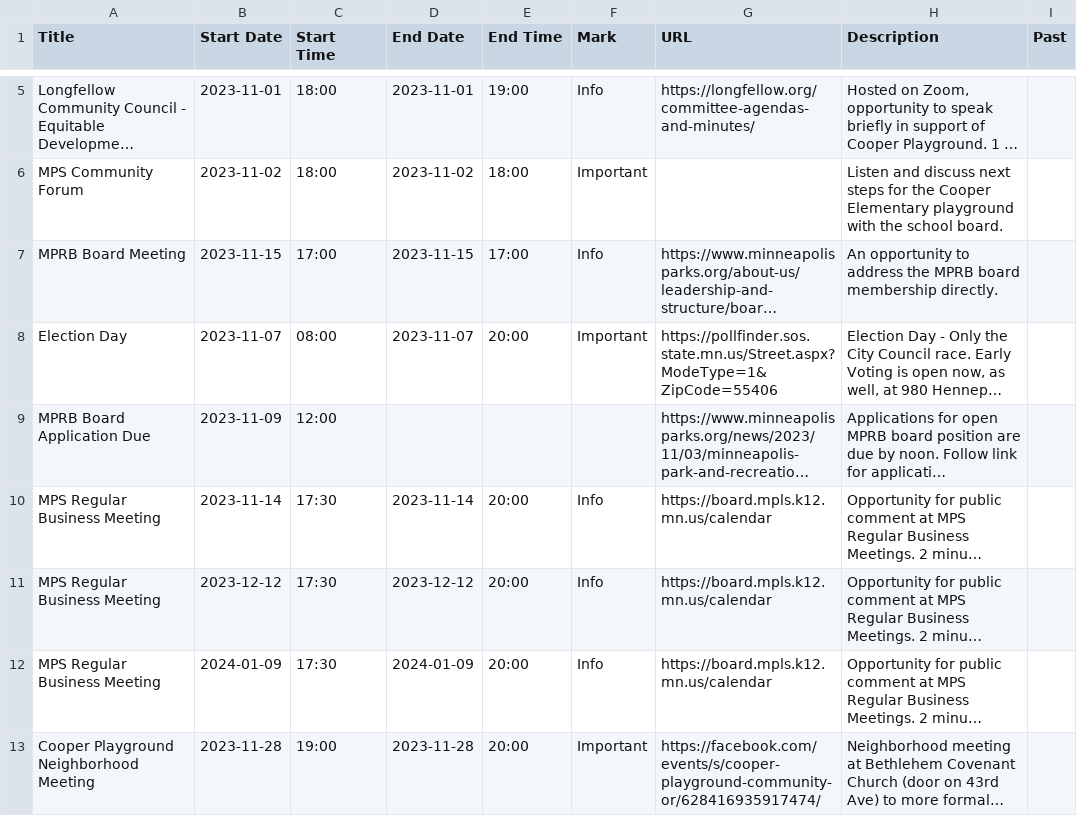
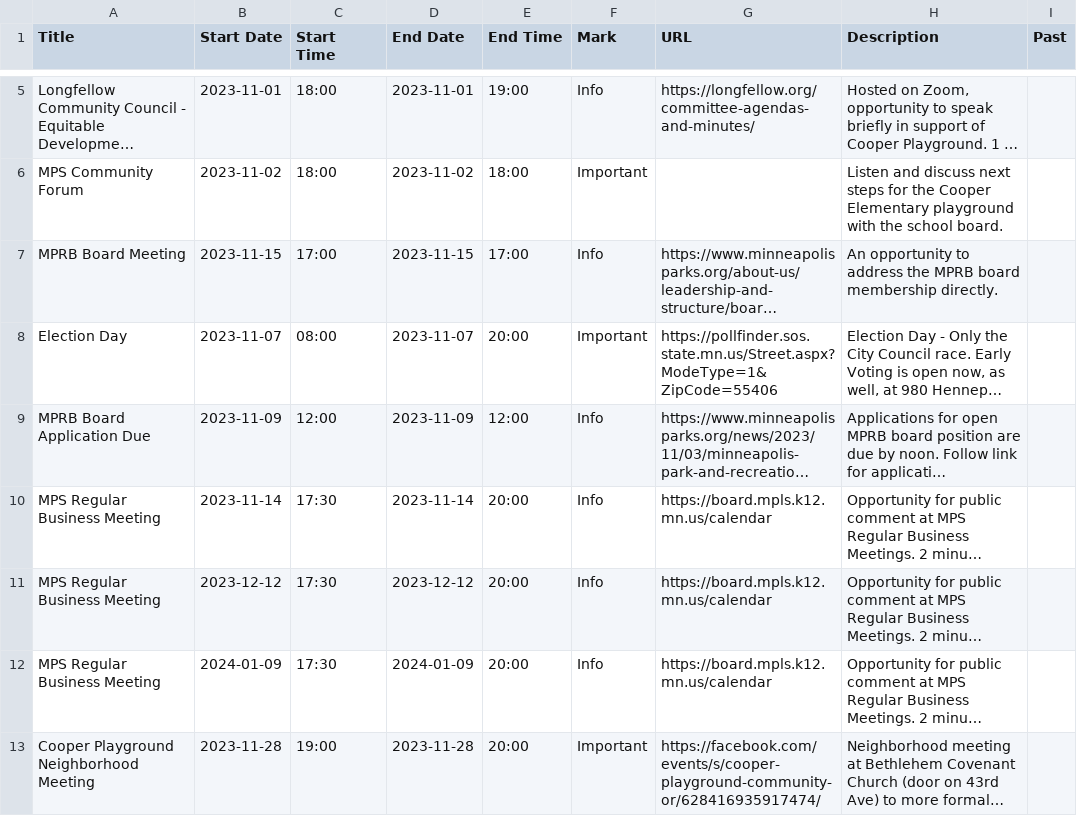
Before and after one commit to Gazook89/plaympls, a CSV file: _data/PlayMPLS_Calendar-CSV.csv, drawn as a sheet; only a part is shown, gaps mark what is left out; long unchanged cells end in …; the diff names each change by its address in the sheet, - before the commit and + after, or states it on an @@ line.

Commit message:
Update PlayMPLS_Calendar-CSV.csv

```diff
--- a/_data/PlayMPLS_Calendar-CSV.csv
+++ b/_data/PlayMPLS_Calendar-CSV.csv
-D9 (End Date): (empty)
+D9 (End Date): 2023-11-09
-E9 (End Time): (empty)
+E9 (End Time): 12:00
-F9 (Mark): (empty)
+F9 (Mark): Info
```
